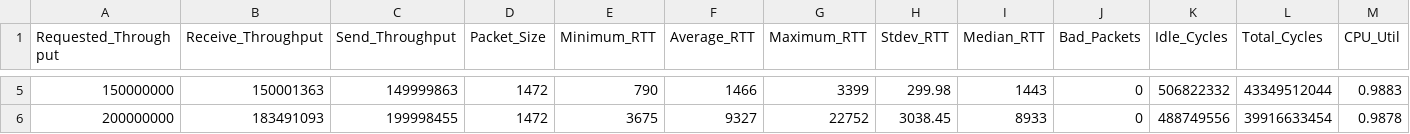
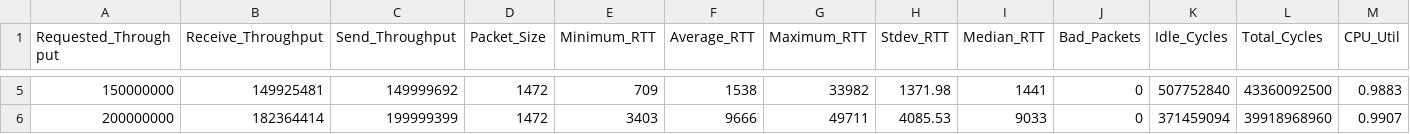
Before and after one commit to au-ts/libvmm, a CSV file: results/eth_driver_vm/odroidc4_no_rx_tx_user_copy_results.csv, drawn as a sheet; only a part is shown, gaps mark what is left out; the diff covers the shown part only.

```diff
--- a/results/eth_driver_vm/odroidc4_no_rx_tx_user_copy_results.csv
+++ b/results/eth_driver_vm/odroidc4_no_rx_tx_user_copy_results.csv
@@ -5,2 +5,2 @@ Requested_Throughput,Receive_Throughput,Send_Throughput,Packet_Size,Minimum_RTT,
-150000000,150001363,149999863,1472,790,1466,3399,299.98,1443,0,506822332,43349512044,0.9883
-200000000,183491093,199998455,1472,3675,9327,22752,3038.45,8933,0,488749556,39916633454,0.9878
+150000000,149925481,149999692,1472,709,1538,33982,1371.98,1441,0,507752840,43360092500,0.9883
+200000000,182364414,199999399,1472,3403,9666,49711,4085.53,9033,0,371459094,39918968960,0.9907
```
Also changed, not shown: 30 edited cells elsewhere in this file, results/eth_driver_vm/odroidc4_no_rx_tx_user_copy_util_summary.csv, 4 other files.
